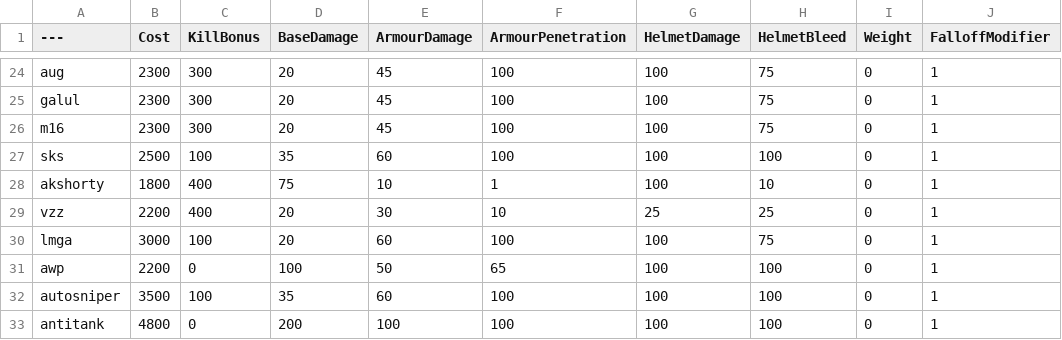
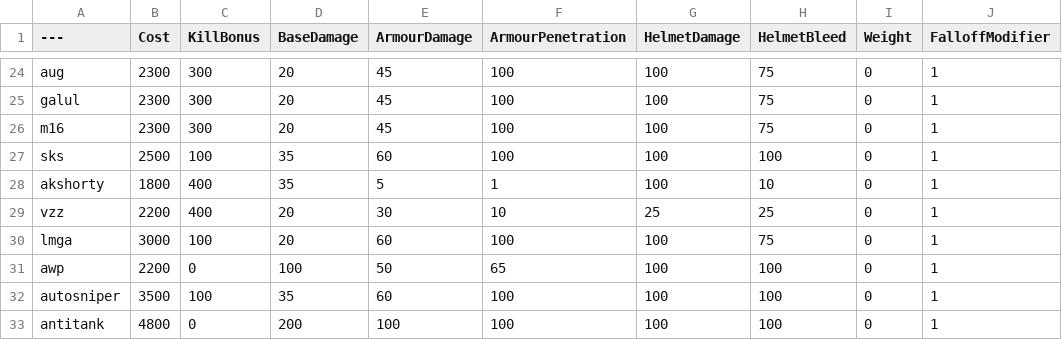
Before and after one commit to Brycen12345678/BalancingTable, a CSV file: BalancingTable.csv, drawn as a sheet; only a part is shown, gaps mark what is left out; the diff names each change by its address in the sheet, - before the commit and + after, or states it on an @@ line.

Commit message:
Update BalancingTable.csv

```diff
--- a/BalancingTable.csv
+++ b/BalancingTable.csv
-D28 (BaseDamage): 75
+D28 (BaseDamage): 35
-E28 (ArmourDamage): 10
+E28 (ArmourDamage): 5
```
